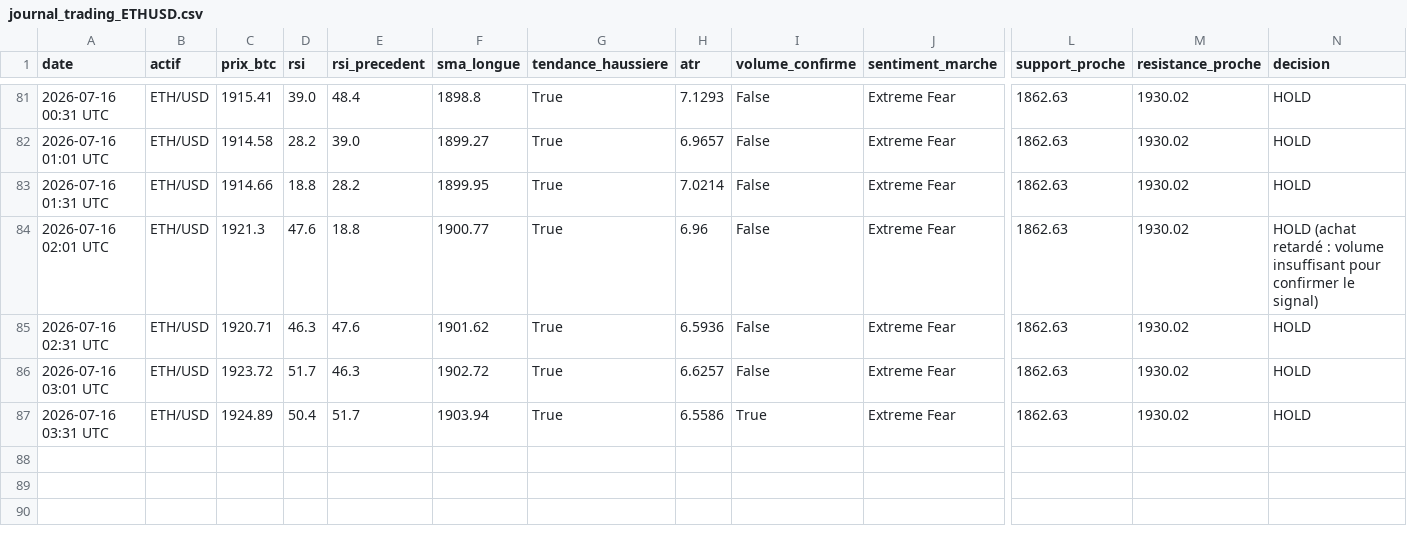
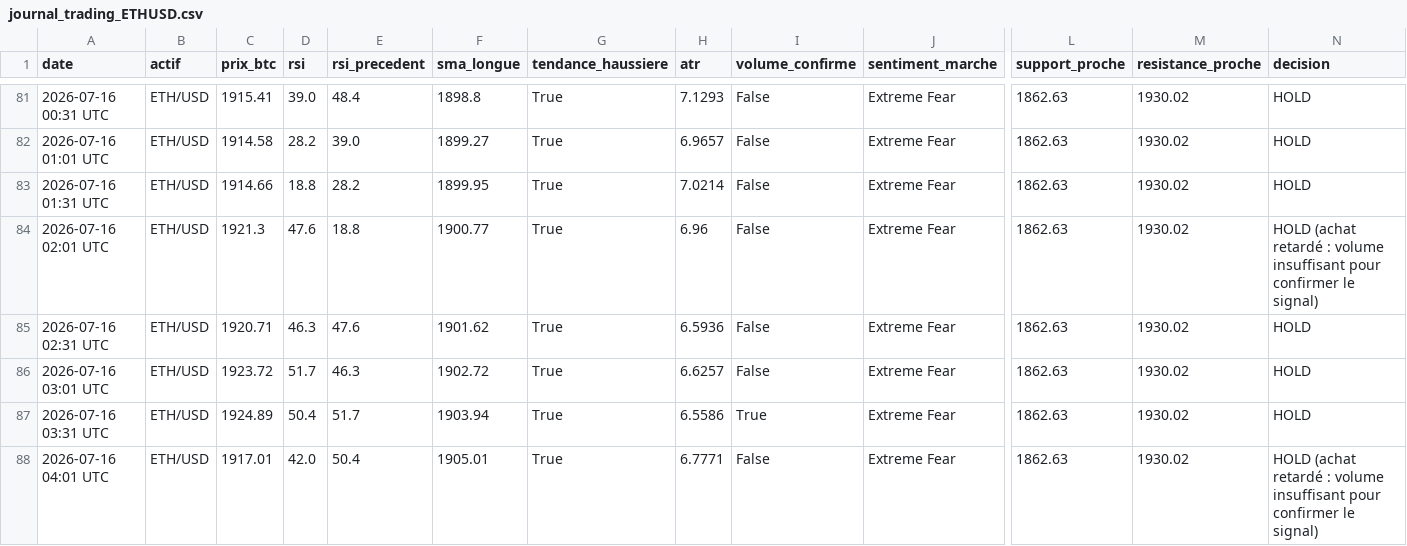
Before and after one commit to ohnonpaslui/Bot-Trading-v2, a CSV file: journal_trading_ETHUSD.csv, drawn as a sheet; only a part is shown, gaps mark what is left out; rows hold the shown columns only; the diff names each change by its address in the sheet, - before the commit and + after, or states it on an @@ line.

Commit message:
Decision du 2026-07-16 04:01 UTC

```diff
--- a/journal_trading_ETHUSD.csv
+++ b/journal_trading_ETHUSD.csv
+row 88: 2026-07-16 04:01 UTC | ETH/USD | 1917.01 | 42.0 | 50.4 | 1905.01 | True | 6.7771 | False | Extreme Fear | 1862.63 | 1930.02 | HOLD (achat retardé : volume insuffisant pour confirmer le signal)
```
Also changed, not shown: journal_trading.csv, journal_trading_XBTEUR.csv.
